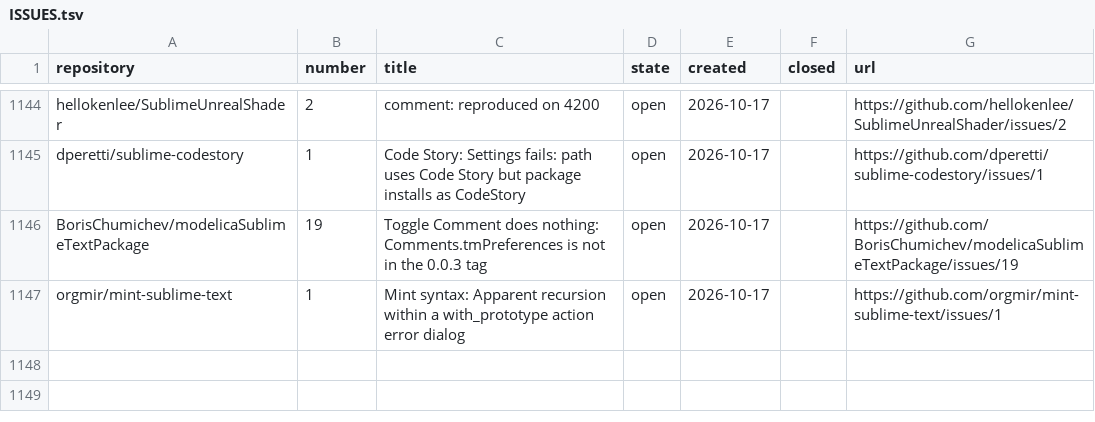
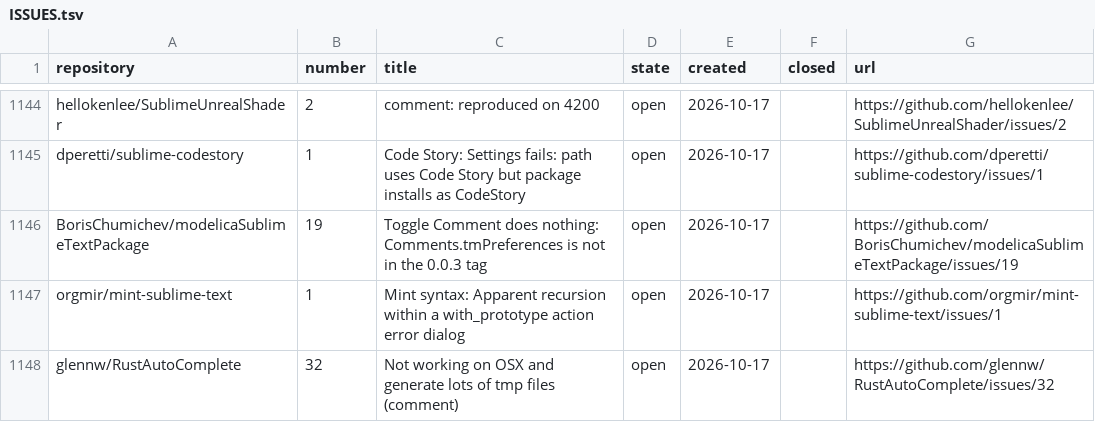
Before and after one commit to dpc00/sublime-package-audit, a TSV file: ISSUES.tsv, drawn as a sheet; only a part is shown, gaps mark what is left out.

```diff
--- a/ISSUES.tsv
+++ b/ISSUES.tsv
@@ -1147 +1147,2 @@ BorisChumichev/modelicaSublimeTextPackage	19	Toggle Comment does nothing: Commen
 orgmir/mint-sublime-text	1	Mint syntax: Apparent recursion within a with_prototype action error dialog	open	2026-10-17		https://github.com/orgmir/mint-sublime-text/issues/1
+glennw/RustAutoComplete	32	Not working on OSX and generate lots of tmp files (comment)	open	2026-10-17		https://github.com/glennw/RustAutoComplete/issues/32
```
Also changed, not shown: RESULTS.tsv, 1 other file.
